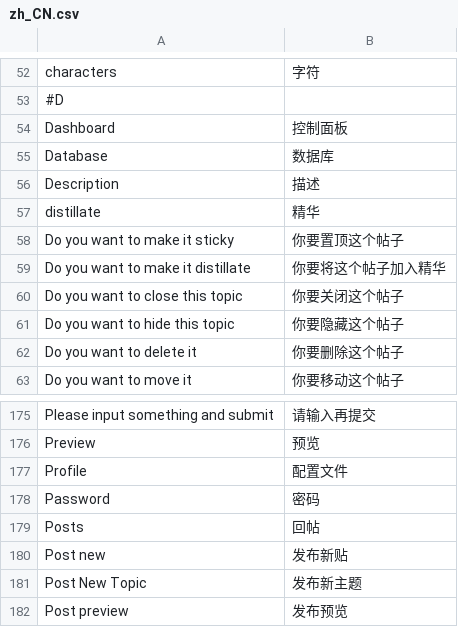
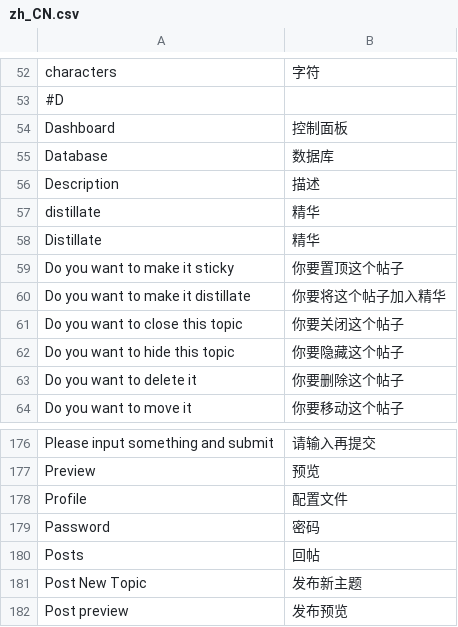
Before and after one commit to ds828/tornadobb, a CSV file: tornadobb/i18n/zh_CN.csv, drawn as a sheet; only a part is shown, gaps mark what is left out; removed rows and columns are numbered as before the commit, all else as after; the diff names each change by its address in the sheet, - before the commit and + after, or states it on an @@ line.

```diff
--- a/tornadobb/i18n/zh_CN.csv
+++ b/tornadobb/i18n/zh_CN.csv
+row 58: Distillate | 精华
-row 180: Post new | 发布新贴
```
Also changed, not shown: 8 other files.
